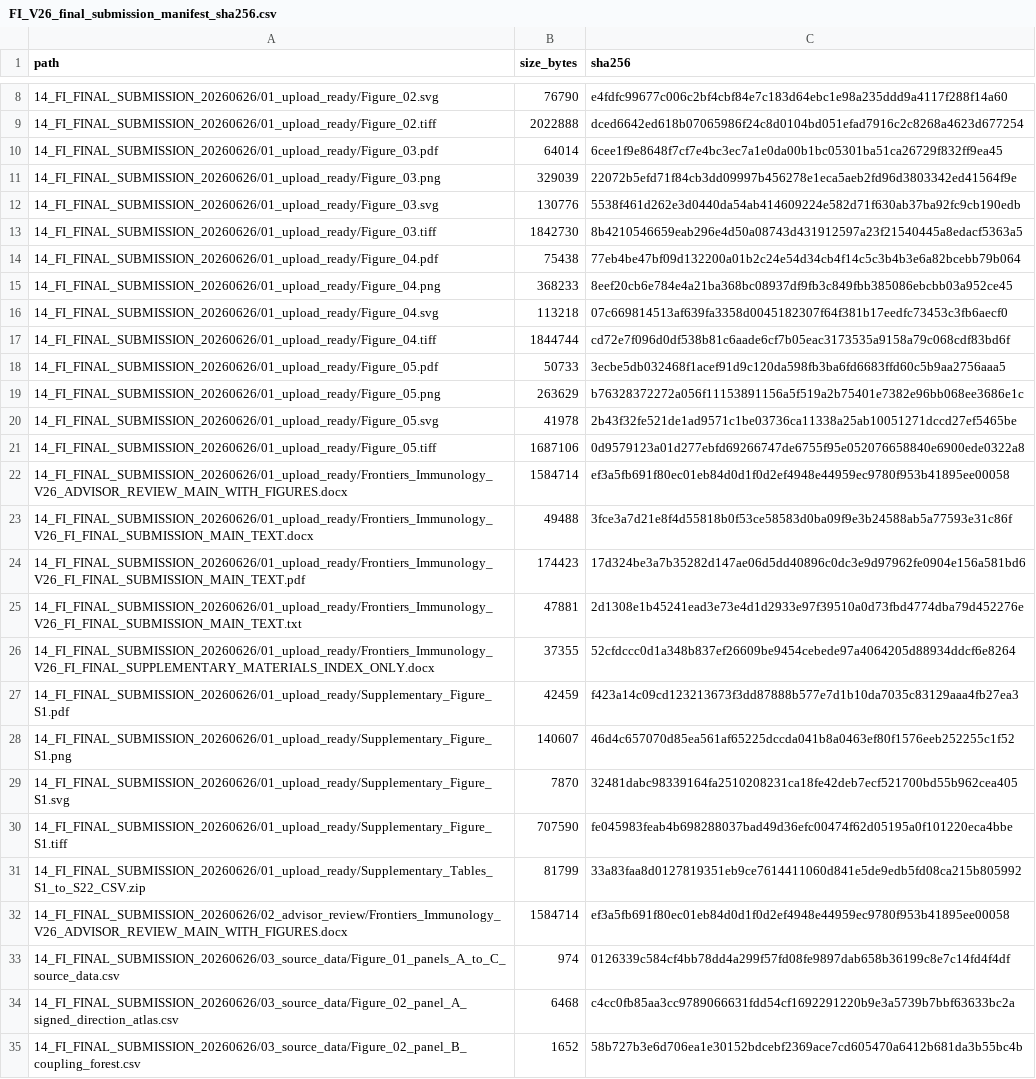
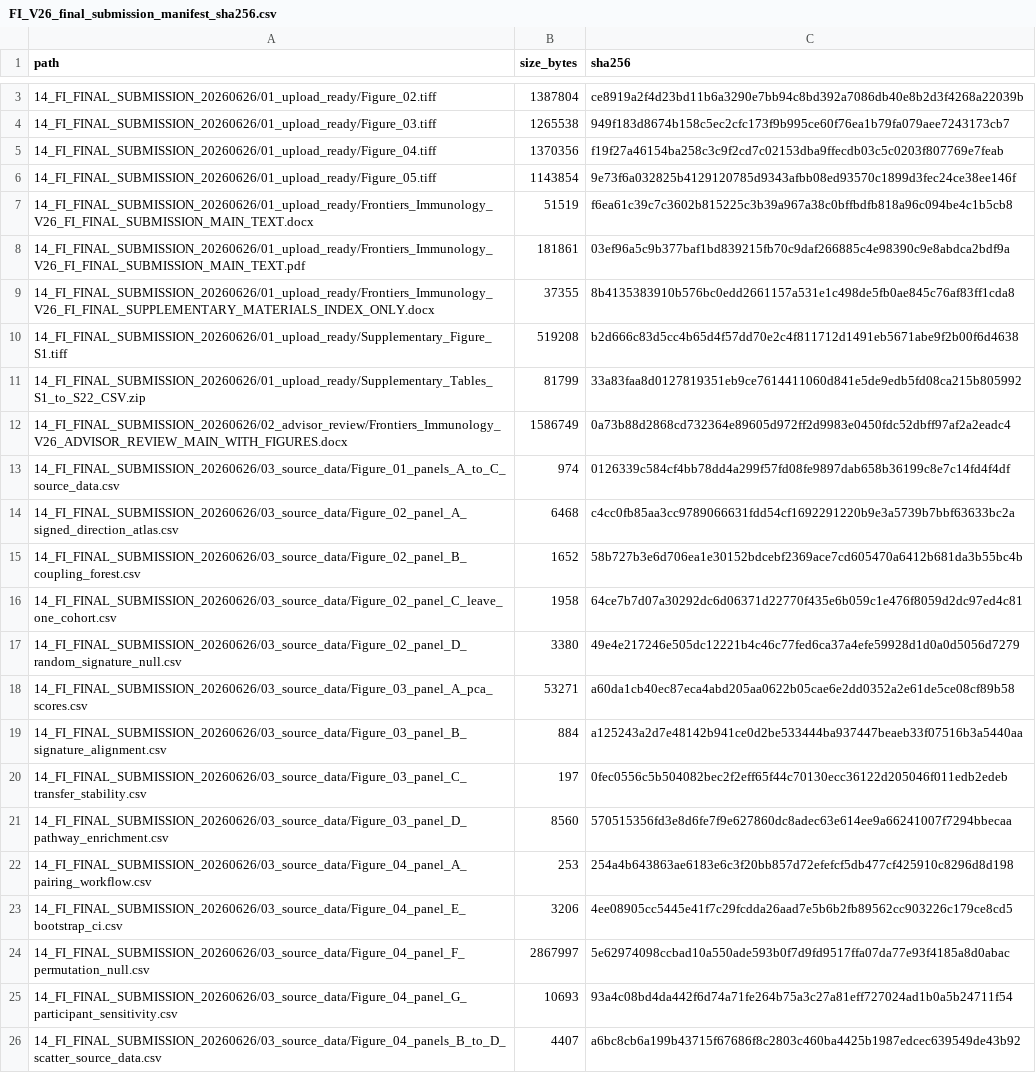
Before and after one commit to LiXinzhuo0425/sepsis-multiscale-immune-decoupling, a CSV file: metadata/final_submission_v26_qa_20260626/FI_V26_final_submission_manifest_sha256.csv, drawn as a sheet; only a part is shown, gaps mark what is left out; the shorter side is filled out with more unchanged rows; the diff covers the shown part only.

```diff
--- a/metadata/final_submission_v26_qa_20260626/FI_V26_final_submission_manifest_sha256.csv
+++ b/metadata/final_submission_v26_qa_20260626/FI_V26_final_submission_manifest_sha256.csv
@@ -8,26 +3,11 @@ path,size_bytes,sha256
-14_FI_FINAL_SUBMISSION_20260626/01_upload_ready/Figure_02.svg,76790,e4fdfc99677c006c2bf4cbf84e7c183d64ebc1e98a235ddd9a4117f288f14a60
-14_FI_FINAL_SUBMISSION_20260626/01_upload_ready/Figure_02.tiff,2022888,dced6642ed618b07065986f24c8d0104bd051efad7916c2c8268a4623d677254
-14_FI_FINAL_SUBMISSION_20260626/01_upload_ready/Figure_03.pdf,64014,6cee1f9e8648f7cf7e4bc3ec7a1e0da00b1bc05301ba51ca26729f832ff9ea45
-14_FI_FINAL_SUBMISSION_20260626/01_upload_ready/Figure_03.png,329039,22072b5efd71f84cb3dd09997b456278e1eca5aeb2fd96d3803342ed41564f9e
-14_FI_FINAL_SUBMISSION_20260626/01_upload_ready/Figure_03.svg,130776,5538f461d262e3d0440da54ab414609224e582d71f630ab37ba92fc9cb190edb
-14_FI_FINAL_SUBMISSION_20260626/01_upload_ready/Figure_03.tiff,1842730,8b4210546659eab296e4d50a08743d431912597a23f21540445a8edacf5363a5
-14_FI_FINAL_SUBMISSION_20260626/01_upload_ready/Figure_04.pdf,75438,77eb4be47bf09d132200a01b2c24e54d34cb4f14c5c3b4b3e6a82bcebb79b064
-14_FI_FINAL_SUBMISSION_20260626/01_upload_ready/Figure_04.png,368233,8eef20cb6e784e4a21ba368bc08937df9fb3c849fbb385086ebcbb03a952ce45
-14_FI_FINAL_SUBMISSION_20260626/01_upload_ready/Figure_04.svg,113218,07c669814513af639fa3358d0045182307f64f381b17eedfc73453c3fb6aecf0
-14_FI_FINAL_SUBMISSION_20260626/01_upload_ready/Figure_04.tiff,1844744,cd72e7f096d0df538b81c6aade6cf7b05eac3173535a9158a79c068cdf83bd6f
-14_FI_FINAL_SUBMISSION_20260626/01_upload_ready/Figure_05.pdf,50733,3ecbe5db032468f1acef91d9c120da598fb3ba6fd6683ffd60c5b9aa2756aaa5
-14_FI_FINAL_SUBMISSION_20260626/01_upload_ready/Figure_05.png,263629,b76328372272a056f11153891156a5f519a2b75401e7382e96bb068ee3686e1c
-14_FI_FINAL_SUBMISSION_20260626/01_upload_ready/Figure_05.svg,41978,2b43f32fe521de1ad9571c1be03736ca11338a25ab10051271dccd27ef5465be
-14_FI_FINAL_SUBMISSION_20260626/01_upload_ready/Figure_05.tiff,1687106,0d9579123a01d277ebfd69266747de6755f95e052076658840e6900ede0322a8
-14_FI_FINAL_SUBMISSION_20260626/01_upload_ready/Frontiers_Immunology_V26_ADVISOR_REVIEW_MAIN_WITH_FIGURES.docx,1584714,ef3a5fb691f80ec01eb84d0d1f0d2ef4948e44959ec9780f953b41895ee00058
-14_FI_FINAL_SUBMISSION_20260626/01_upload_ready/Frontiers_Immunology_V26_FI_FINAL_SUBMISSION_MAIN_TEXT.docx,49488,3fce3a7d21e8f4d55818b0f53ce58583d0ba09f9e3b24588ab5a77593e31c86f
-14_FI_FINAL_SUBMISSION_20260626/01_upload_ready/Frontiers_Immunology_V26_FI_FINAL_SUBMISSION_MAIN_TEXT.pdf,174423,17d324be3a7b35282d147ae06d5dd40896c0dc3e9d97962fe0904e156a581bd6
-14_FI_FINAL_SUBMISSION_20260626/01_upload_ready/Frontiers_Immunology_V26_FI_FINAL_SUBMISSION_MAIN_TEXT.txt,47881,2d1308e1b45241ead3e73e4d1d2933e97f39510a0d73fbd4774dba79d452276e
-14_FI_FINAL_SUBMISSION_20260626/01_upload_ready/Frontiers_Immunology_V26_FI_FINAL_SUPPLEMENTARY_MATERIALS_INDEX_ONLY.docx,37355,52cfdccc0d1a348b837ef26609be9454cebede97a4064205d88934ddcf6e8264
-14_FI_FINAL_SUBMISSION_20260626/01_upload_ready/Supplementary_Figure_S1.pdf,42459,f423a14c09cd123213673f3dd87888b577e7d1b10da7035c83129aaa4fb27ea3
-14_FI_FINAL_SUBMISSION_20260626/01_upload_ready/Supplementary_Figure_S1.png,140607,46d4c657070d85ea561af65225dccda041b8a0463ef80f1576eeb252255c1f52
-14_FI_FINAL_SUBMISSION_20260626/01_upload_ready/Supplementary_Figure_S1.svg,7870,32481dabc98339164fa2510208231ca18fe42deb7ecf521700bd55b962cea405
-14_FI_FINAL_SUBMISSION_20260626/01_upload_ready/Supplementary_Figure_S1.tiff,707590,fe045983feab4b698288037bad49d36efc00474f62d05195a0f101220eca4bbe
+14_FI_FINAL_SUBMISSION_20260626/01_upload_ready/Figure_02.tiff,1387804,ce8919a2f4d23bd11b6a3290e7bb94c8bd392a7086db40e8b2d3f4268a22039b
+14_FI_FINAL_SUBMISSION_20260626/01_upload_ready/Figure_03.tiff,1265538,949f183d8674b158c5ec2cfc173f9b995ce60f76ea1b79fa079aee7243173cb7
+14_FI_FINAL_SUBMISSION_20260626/01_upload_ready/Figure_04.tiff,1370356,f19f27a46154ba258c3c9f2cd7c02153dba9ffecdb03c5c0203f807769e7feab
+14_FI_FINAL_SUBMISSION_20260626/01_upload_ready/Figure_05.tiff,1143854,9e73f6a032825b4129120785d9343afbb08ed93570c1899d3fec24ce38ee146f
+14_FI_FINAL_SUBMISSION_20260626/01_upload_ready/Frontiers_Immunology_V26_FI_FINAL_SUBMISSION_MAIN_TEXT.docx,51519,f6ea61c39c7c3602b815225c3b39a967a38c0bffbdfb818a96c094be4c1b5cb8
+14_FI_FINAL_SUBMISSION_20260626/01_upload_ready/Frontiers_Immunology_V26_FI_FINAL_SUBMISSION_MAIN_TEXT.pdf,181861,03ef96a5c9b377baf1bd839215fb70c9daf266885c4e98390c9e8abdca2bdf9a
+14_FI_FINAL_SUBMISSION_20260626/01_upload_ready/Frontiers_Immunology_V26_FI_FINAL_SUPPLEMENTARY_MATERIALS_INDEX_ONLY.docx,37355,8b4135383910b576bc0edd2661157a531e1c498de5fb0ae845c76af83ff1cda8
+14_FI_FINAL_SUBMISSION_20260626/01_upload_ready/Supplementary_Figure_S1.tiff,519208,b2d666c83d5cc4b65d4f57dd70e2c4f811712d1491eb5671abe9f2b00f6d4638
 14_FI_FINAL_SUBMISSION_20260626/01_upload_ready/Supplementary_Tables_S1_to_S22_CSV.zip,81799,33a83faa8d0127819351eb9ce7614411060d841e5de9edb5fd08ca215b805992
-14_FI_FINAL_SUBMISSION_20260626/02_advisor_review/Frontiers_Immunology_V26_ADVISOR_REVIEW_MAIN_WITH_FIGURES.docx,1584714,ef3a5fb691f80ec01eb84d0d1f0d2ef4948e44959ec9780f953b41895ee00058
+14_FI_FINAL_SUBMISSION_20260626/02_advisor_review/Frontiers_Immunology_V26_ADVISOR_REVIEW_MAIN_WITH_FIGURES.docx,1586749,0a73b88d2868cd732364e89605d972ff2d9983e0450fdc52dbff97af2a2eadc4
 14_FI_FINAL_SUBMISSION_20260626/03_source_data/Figure_01_panels_A_to_C_source_data.csv,974,0126339c584cf4bb78dd4a299f57fd08fe9897dab658b36199c8e7c14fd4f4df
```
Also changed, not shown: 25 added rows, 5 removed rows and 40 edited cells elsewhere in this file, metadata/final_submission_v26_qa_20260626/FI_V26_frontiers_upload_manifest_sha256.csv, metadata/public_release_manifest_sha256.csv, 10 other files.
